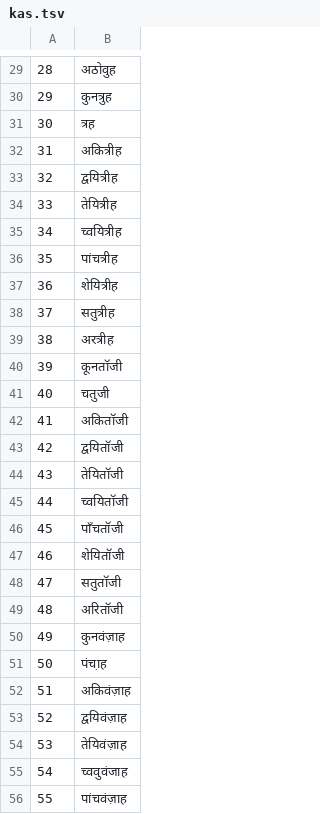
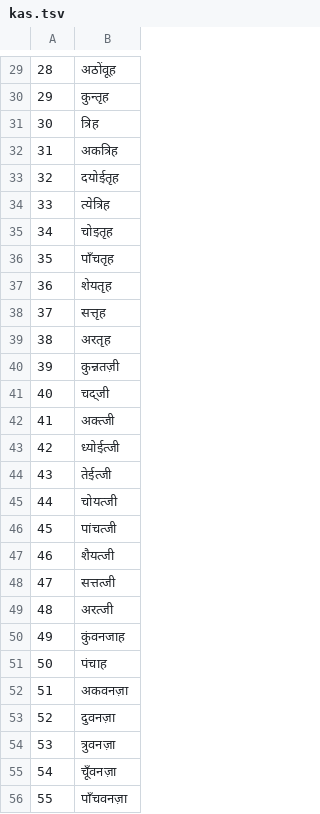
Before and after one commit to numeralbank/googleuninum, a TSV file: raw/uninumrepo/numbers/kas.tsv, drawn as a sheet; only a part is shown, gaps mark what is left out; the diff covers the shown part only.

```diff
--- a/raw/uninumrepo/numbers/kas.tsv
+++ b/raw/uninumrepo/numbers/kas.tsv
@@ -29,28 +29,28 @@
-28	अठोवुह
-29	कुनत्रुह
-30	त्रह
-31	अकित्रीह
-32	द्वयित्रीह
-33	तेयित्रीह
-34	च्वयित्रीह
-35	पांचत्रीह
-36	शेयित्रीह
-37	सतुत्रीह
-38	अरत्रीह
-39	कूनतॉजी
-40	चतुजी
-41	अकितॉजी
-42	द्वयितॉजी
-43	तेयितॉजी
-44	च्वयितॉजी
-45	पाँचतॉजी
-46	शेयितॉजी
-47	सतुतॉजी
-48	अरितॉजी
-49	कुनवंज़ाह
-50	पंचा़ह
-51	अकिवंज़ाह
-52	द्वयिवंज़ाह
-53	तेयिवंज़ाह
-54	च्ववुवंजाह
-55	पांचवंज़ाह
+28	अठोंवूह
+29	कुन्तृह
+30	त्रिह
+31	अकत्रिह
+32	दयोईतृह
+33	त्येत्रिह
+34	चोइतृह
+35	पाँचतृह
+36	शेयतृह
+37	सत्तृह
+38	अरतृह
+39	कुन्नतज़ी
+40	चद्जी
+41	अक्त्जी
+42	ध्योईत्जी
+43	तेईत्जी
+44	चोयत्जी
+45	पांचत्जी
+46	शैयत्जी
+47	सत्तत्जी
+48	अरत्जी
+49	कुंवनजाह
+50	पंचाह
+51	अकवनज़ा
+52	दुवनज़ा
+53	त्रुवनज़ा
+54	चूँवनज़ा
+55	पाँचवनज़ा
```
Also changed, not shown: 69 edited cells elsewhere in this file, raw/uninumrepo/codes.tsv, raw/uninumrepo/numbers/gle.tsv, 9 other files.
